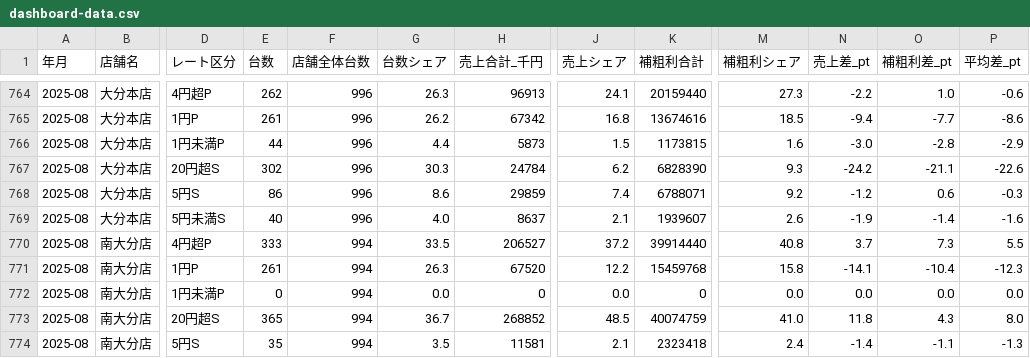
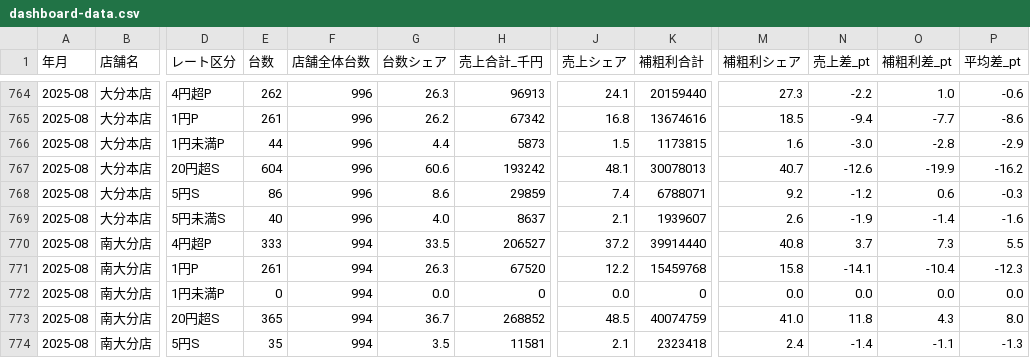
Before and after one commit to nexus-dstation/ps-share-dashboard, a CSV file: data/dashboard-data.csv, drawn as a sheet; only a part is shown, gaps mark what is left out; the diff names each change by its address in the sheet, - before the commit and + after, or states it on an @@ line.

```diff
--- a/data/dashboard-data.csv
+++ b/data/dashboard-data.csv
-E767 (台数): 302
+E767 (台数): 604
-G767 (台数シェア): 30.3
+G767 (台数シェア): 60.6
-H767 (売上合計_千円): 24784
+H767 (売上合計_千円): 193242
-J767 (売上シェア): 6.2
+J767 (売上シェア): 48.1
-K767 (補粗利合計): 6828390
+K767 (補粗利合計): 30078013
-M767 (補粗利シェア): 9.3
+M767 (補粗利シェア): 40.7
-N767 (売上差_pt): -24.2
+N767 (売上差_pt): -12.6
-O767 (補粗利差_pt): -21.1
+O767 (補粗利差_pt): -19.9
-P767 (平均差_pt): -22.6
+P767 (平均差_pt): -16.2
```
Also changed, not shown: 4 other files.
